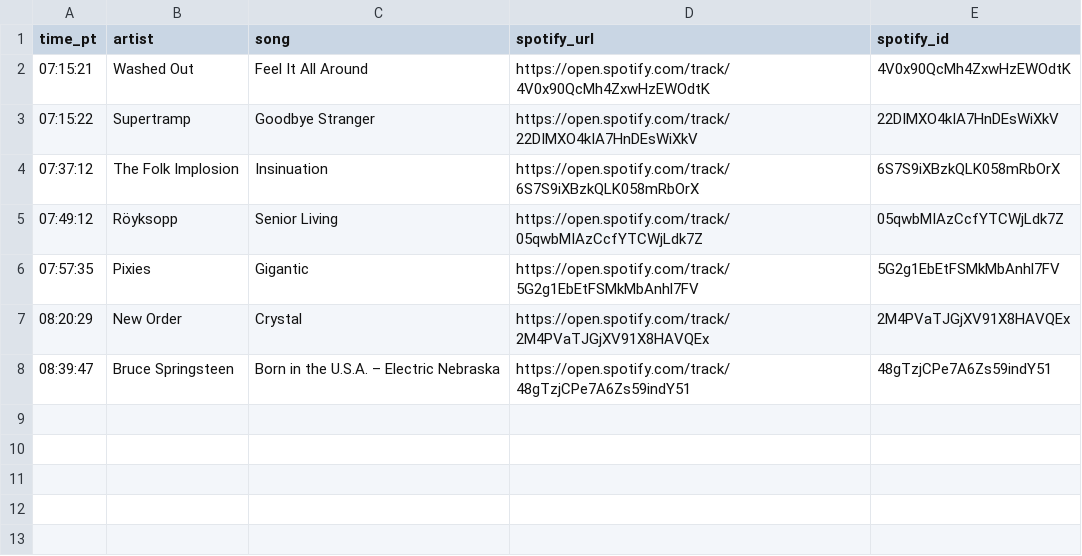
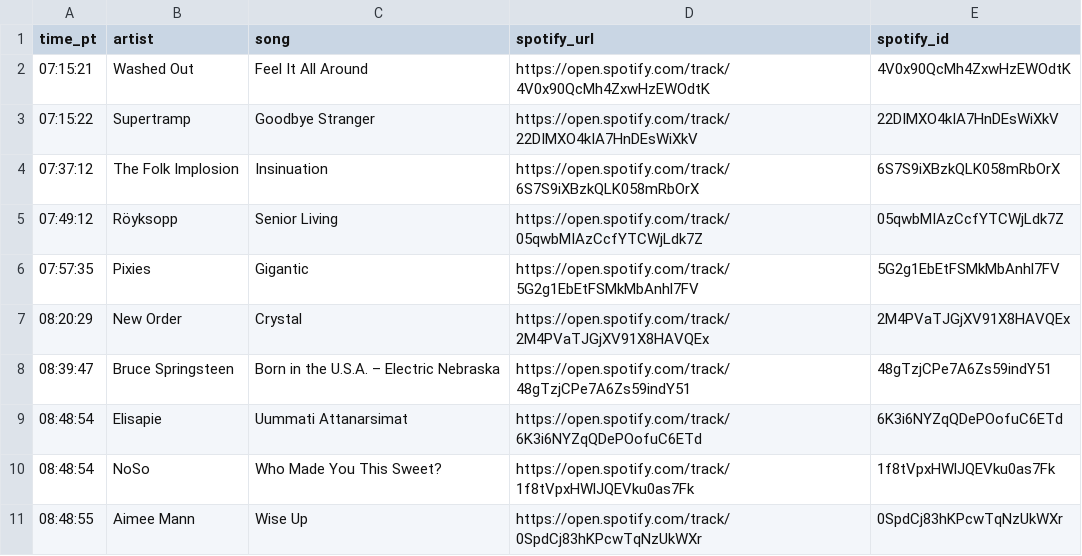
Before and after one commit to dsundt/kexp-john-playlist, a CSV file: data/daily/2025-09-08.csv, drawn as a sheet; the diff names each change by its address in the sheet, - before the commit and + after, or states it on an @@ line.

```diff
--- a/data/daily/2025-09-08.csv
+++ b/data/daily/2025-09-08.csv
+row 9: 08:48:54 | Elisapie | Uummati Attanarsimat | https://open.spotify.com/track/6K3i6NYZqQDePOofuC6ETd | 6K3i6NYZqQDePOofuC6ETd
+row 10: 08:48:54 | NoSo | Who Made You This Sweet? | https://open.spotify.com/track/1f8tVpxHWlJQEVku0as7Fk | 1f8tVpxHWlJQEVku0as7Fk
+row 11: 08:48:55 | Aimee Mann | Wise Up | https://open.spotify.com/track/0SpdCj83hKPcwTqNzUkWXr | 0SpdCj83hKPcwTqNzUkWXr
```
Also changed, not shown: 2 other files.
